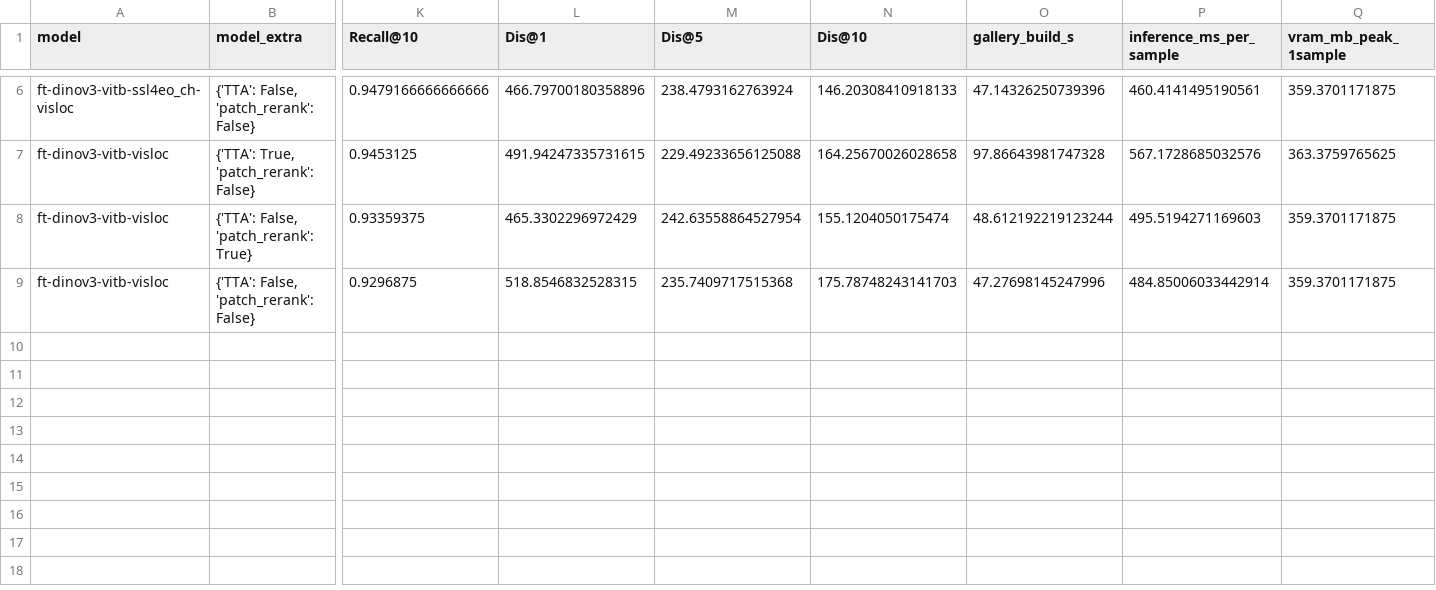
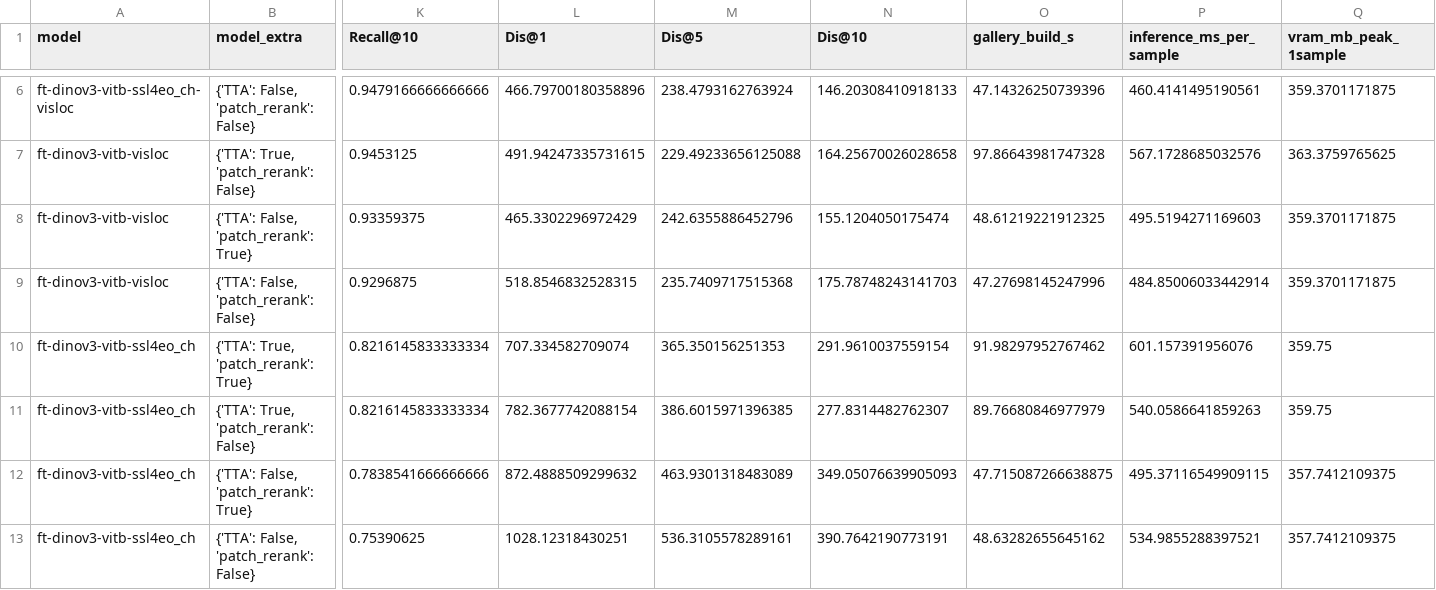
Before and after one commit to yugisu/visual-geolocalization, a TSV file: out/ft-dinov3-comparison.tsv, drawn as a sheet; only a part is shown, gaps mark what is left out; rows hold the shown columns only; the diff names each change by its address in the sheet, - before the commit and + after, or states it on an @@ line.

```diff
--- a/out/ft-dinov3-comparison.tsv
+++ b/out/ft-dinov3-comparison.tsv
-M8 (Dis@5): 242.63558864527954
+M8 (Dis@5): 242.6355886452796
-O8 (gallery_build_s): 48.612192219123244
+O8 (gallery_build_s): 48.61219221912325
+row 10: ft-dinov3-vitb-ssl4eo_ch | {'TTA': True, 'patch_rerank': True} | 0.8216145833333334 | 707.334582709074 | 365.350156251353 | 291.9610037559154 | 91.98297952767462 | 601.157391956076 | 359.75
+row 11: ft-dinov3-vitb-ssl4eo_ch | {'TTA': True, 'patch_rerank': False} | 0.8216145833333334 | 782.3677742088154 | 386.6015971396385 | 277.8314482762307 | 89.76680846977979 | 540.0586641859263 | 359.75
+row 12: ft-dinov3-vitb-ssl4eo_ch | {'TTA': False, 'patch_rerank': True} | 0.7838541666666666 | 872.4888509299632 | 463.9301318483089 | 349.05076639905093 | 47.715087266638875 | 495.37116549909115 | 357.7412109375
+row 13: ft-dinov3-vitb-ssl4eo_ch | {'TTA': False, 'patch_rerank': False} | 0.75390625 | 1028.12318430251 | 536.3105578289161 | 390.7642190773191 | 48.63282655645162 | 534.9855288397521 | 357.7412109375
```
Also changed, not shown: 6 other files.
